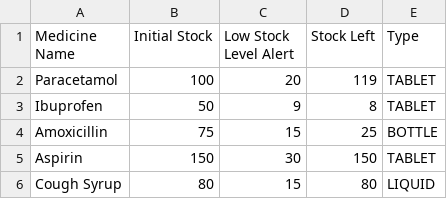
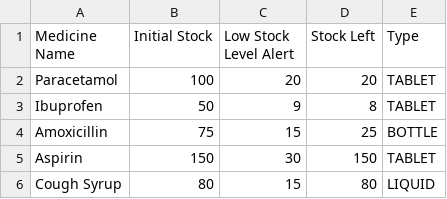
Before and after one commit to kritp03/SC2002-HMS-Group3, a CSV file: HMS/data/Medicine_List.csv, drawn as a sheet.

```diff
--- a/HMS/data/Medicine_List.csv
+++ b/HMS/data/Medicine_List.csv
@@ -1,3 +1,3 @@
 Medicine Name,Initial Stock,Low Stock Level Alert,Stock Left,Type
-Paracetamol,100,20,119,TABLET
+Paracetamol,100,20,20,TABLET
 Ibuprofen,50,9,8,TABLET
```
Also changed, not shown: HMS/data/Replenishment_Request.csv, HMS/data/Staff_List.csv.
